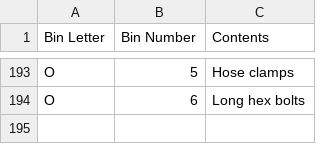
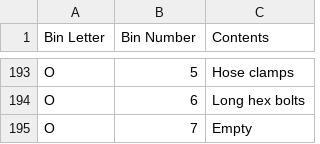
Before and after one commit to rhkim1292/asti-inventory, a CSV file: inventory.csv, drawn as a sheet; only a part is shown, gaps mark what is left out.

```diff
--- a/inventory.csv
+++ b/inventory.csv
@@ -194 +194,2 @@ O,5,Hose clamps
 O,6,Long hex bolts
+O,7,Empty
```
